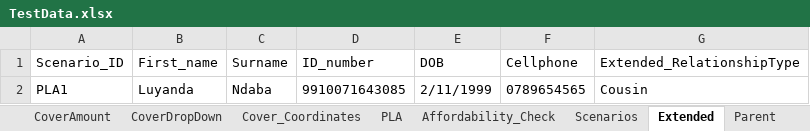
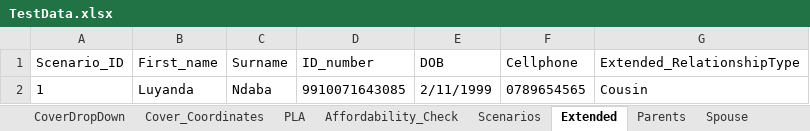
Before and after one commit to NapeBoshielo/sanlamNew, an Excel workbook: ILR_TestSuite/New Business/SalesAppBase/TestData.xlsx, sheet Extended, drawn as a sheet; values as stored, in another font and other column widths than the file's, no borders; the diff names each change by its address in the sheet, - before the commit and + after, or states it on an @@ line.

```diff
--- a/ILR_TestSuite/New Business/SalesAppBase/TestData.xlsx (sheet Extended)
+++ b/ILR_TestSuite/New Business/SalesAppBase/TestData.xlsx (sheet Extended)
-sheet tab: Parent
+sheet tab: Parents
-A2 (Scenario_ID): PLA1
+A2 (Scenario_ID): 1
```
Also changed, not shown: sheet Scenarios, sheet Children, sheet Beneficiaries, sheet PolicyPayer, sheet PolicyHolder_Details, sheet Parents, 1 more sheet, other sheet tabs, 2 other files.
